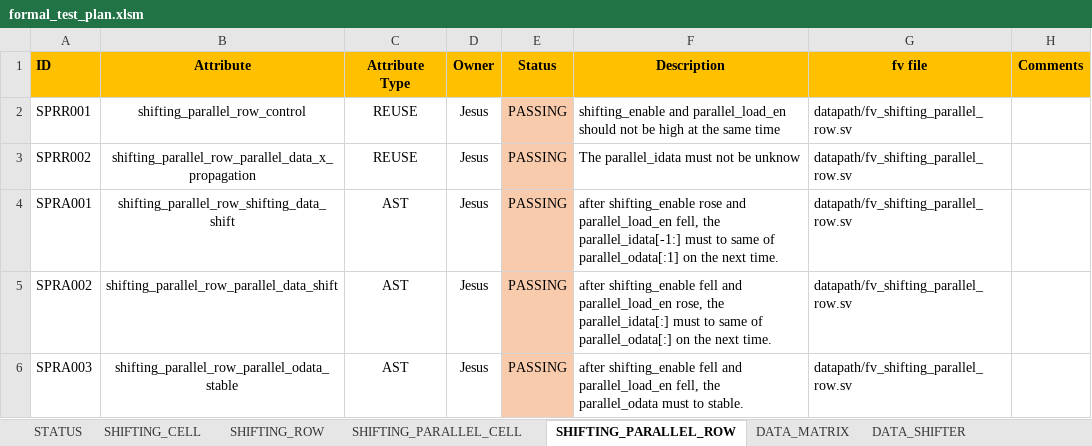
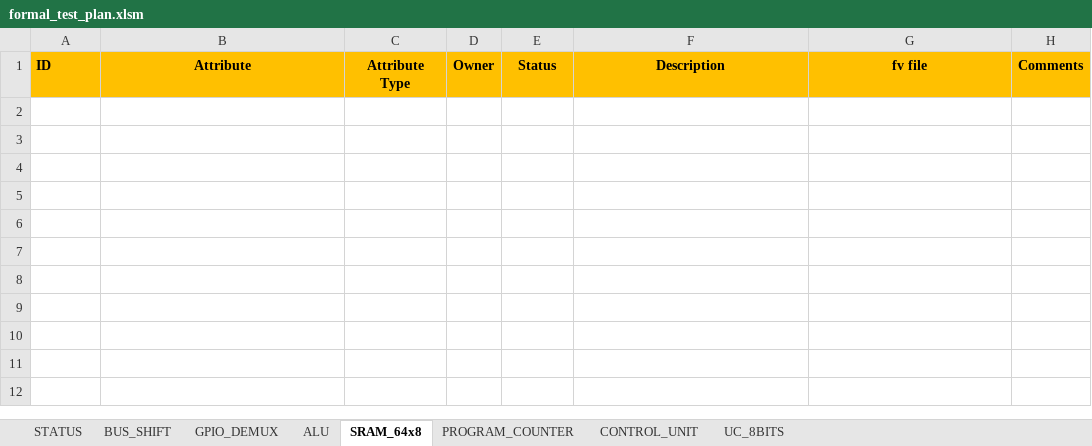
Before and after one commit to ChutsE/uC_8bits, an Excel workbook: documentation/formal_test_plan.xlsm, sheet SRAM_64x8, drawn as a sheet; values as stored, in another font and other column widths than the file's, no borders; conditional formats not drawn; the diff names each change by its address in the sheet, - before the commit and + after, or states it on an @@ line.

Commit message:
prperties defineded for bus_shift and program_counter

```diff
--- a/documentation/formal_test_plan.xlsm (sheet SRAM_64x8)
+++ b/documentation/formal_test_plan.xlsm (sheet SRAM_64x8)
-sheet tab: SHIFTING_CELL
+sheet tab: BUS_SHIFT
-sheet tab: SHIFTING_ROW
+sheet tab: GPIO_DEMUX
-sheet tab: SHIFTING_PARALLEL_CELL
+sheet tab: ALU
-sheet tab: SHIFTING_PARALLEL_ROW
+sheet tab: SRAM_64x8
-sheet tab: DATA_MATRIX
+sheet tab: PROGRAM_COUNTER
-sheet tab: DATA_SHIFTER
+sheet tab: CONTROL_UNIT
-row 2: SPRR001 | shifting_parallel_row_control | REUSE | Jesus | PASSING | shifting_enable and parallel_load_en should not be high at the same time | datapath/fv_shifting_parallel_row.sv
-row 3: SPRR002 | shifting_parallel_row_parallel_data_x_propagation | REUSE | Jesus | PASSING | The parallel_idata must not be unknow | datapath/fv_shifting_parallel_row.sv
-row 4: SPRA001 | shifting_parallel_row_shifting_data_shift | AST | Jesus | PASSING | after shifting_enable rose and parallel_load_en fell, the parallel_idata[-1:] must to same of parallel_odata[:1] on the next time. | datapath/fv_shifting_parallel_row.sv
-row 5: SPRA002 | shifting_parallel_row_parallel_data_shift | AST | Jesus | PASSING | after shifting_enable fell and parallel_load_en rose, the parallel_idata[:] must to same of parallel_odata[:] on the next time. | datapath/fv_shifting_parallel_row.sv
-row 6: SPRA003 | shifting_parallel_row_parallel_odata_stable | AST | Jesus | PASSING | after shifting_enable fell and parallel_load_en fell, the parallel_odata must to stable. | datapath/fv_shifting_parallel_row.sv
```
Also changed, not shown: sheet PROGRAM_COUNTER, sheet ALU, sheet CONTROL_UNIT, sheet BUS_SHIFT, sheet GPIO_DEMUX, sheet UC_8BITS, 1 more sheet, other sheet tabs, 2 other files.
